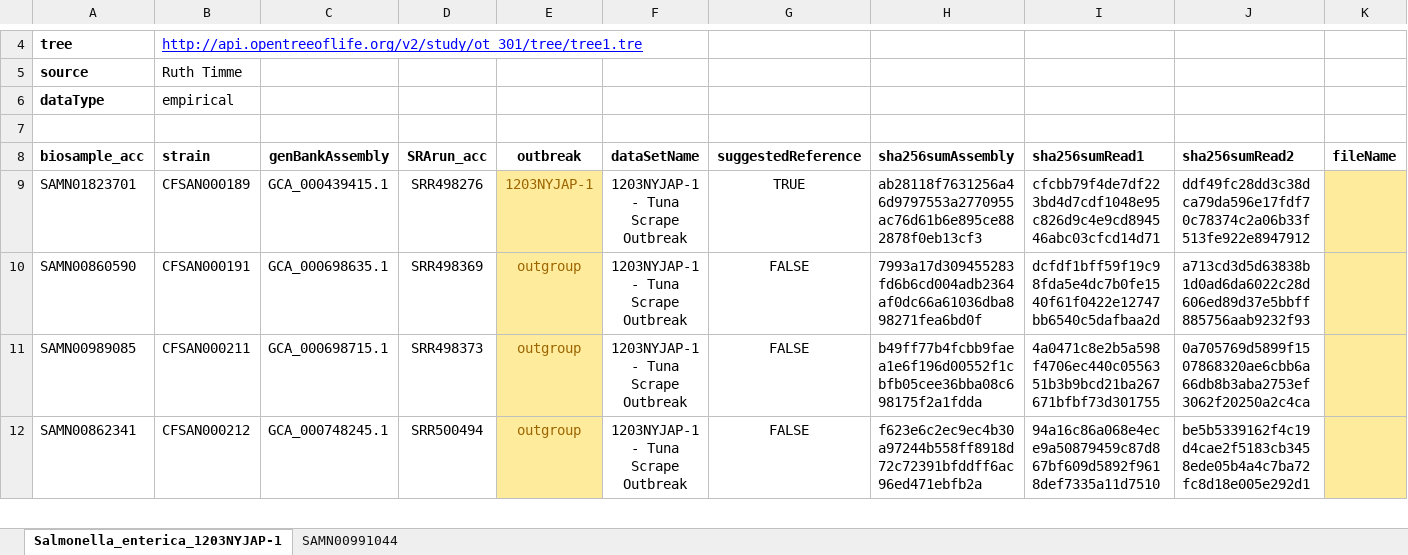
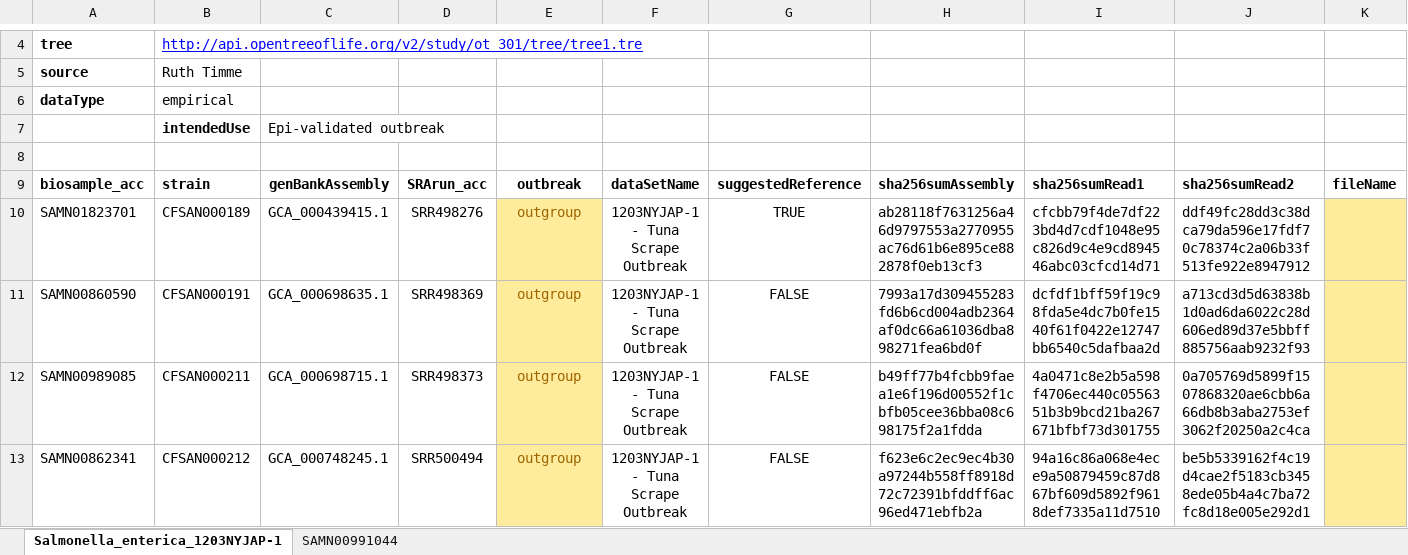
Before and after one commit to WGS-standards-and-analysis/datasets, an Excel workbook: datasets/Salmonella_enterica_1203NYJAP-1.xlsx, sheet Salmonella_enterica_1203NYJAP-1, drawn as a sheet; only a part is shown, gaps mark what is left out; values as stored, in another font and other column widths than the file's, no borders; addresses are those after the commit; rows hold the shown columns only; the diff names each change by its address in the sheet, - before the commit and + after, or states it on an @@ line.

```diff
--- a/datasets/Salmonella_enterica_1203NYJAP-1.xlsx (sheet Salmonella_enterica_1203NYJAP-1)
+++ b/datasets/Salmonella_enterica_1203NYJAP-1.xlsx (sheet Salmonella_enterica_1203NYJAP-1)
+row 7:  | intendedUse | Epi-validated outbreak
-E10: 1203NYJAP-1
+E10: outgroup
```
Also changed, not shown: datasets/Campylobacter_jejuni_0810PADBR-1.xlsx, datasets/Escherichia_coli_1405WAEXK-1.xlsx, 1 other file.
